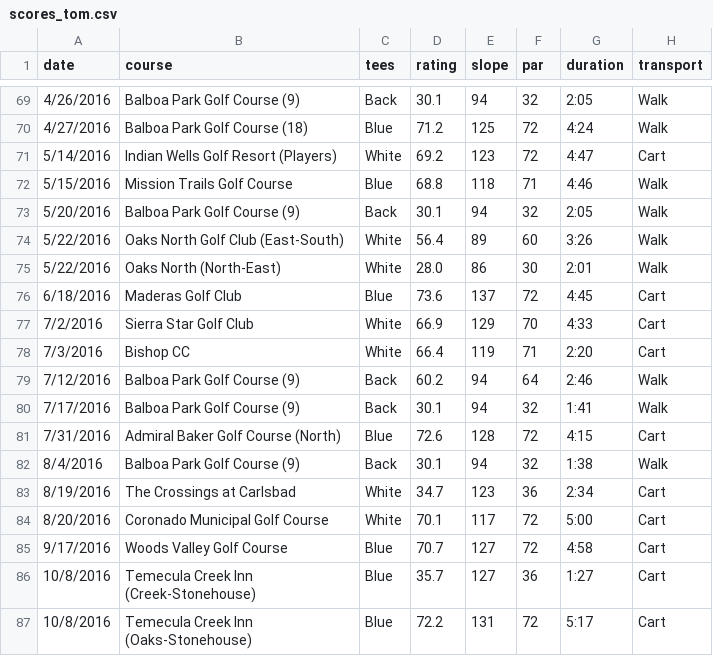
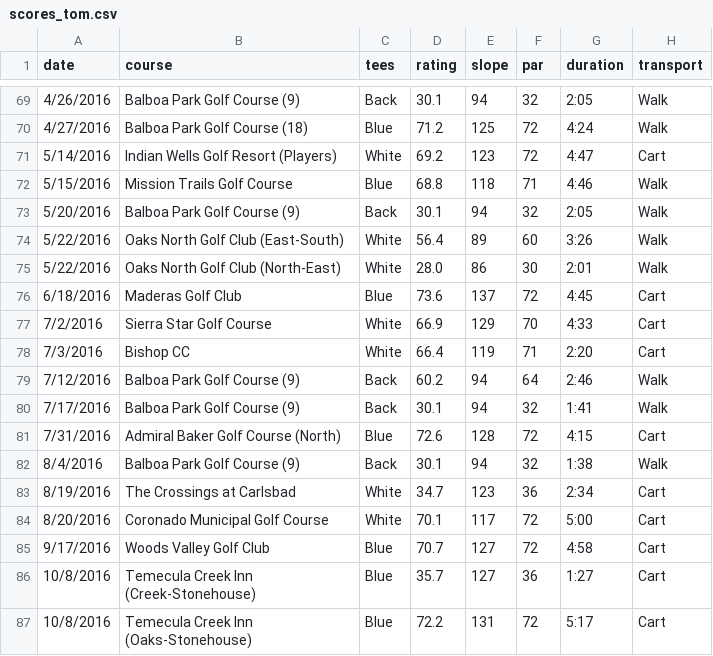
Before and after one commit to TK2575/golf-stats, a CSV file: src/main/resources/data/simple/scores_tom.csv, drawn as a sheet; only a part is shown, gaps mark what is left out; the diff names each change by its address in the sheet, - before the commit and + after, or states it on an @@ line.

Commit message:
WIP Create rounds from orphaned Hole19 data

```diff
--- a/src/main/resources/data/simple/scores_tom.csv
+++ b/src/main/resources/data/simple/scores_tom.csv
-B75 (course): Oaks North (North-East)
+B75 (course): Oaks North Golf Club (North-East)
-B77 (course): Sierra Star Golf Club
+B77 (course): Sierra Star Golf Course
-B85 (course): Woods Valley Golf Course
+B85 (course): Woods Valley Golf Club
```
Also changed, not shown: 8 other files.
